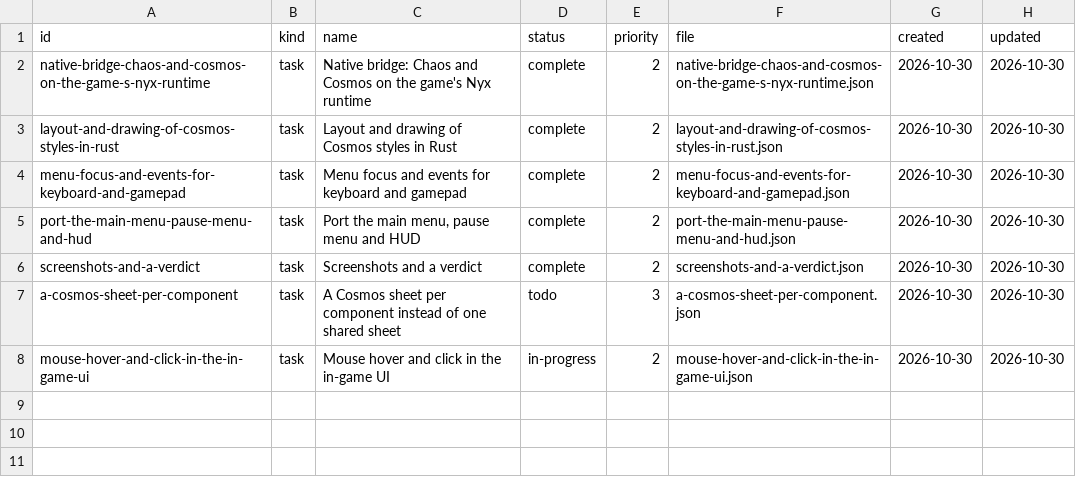
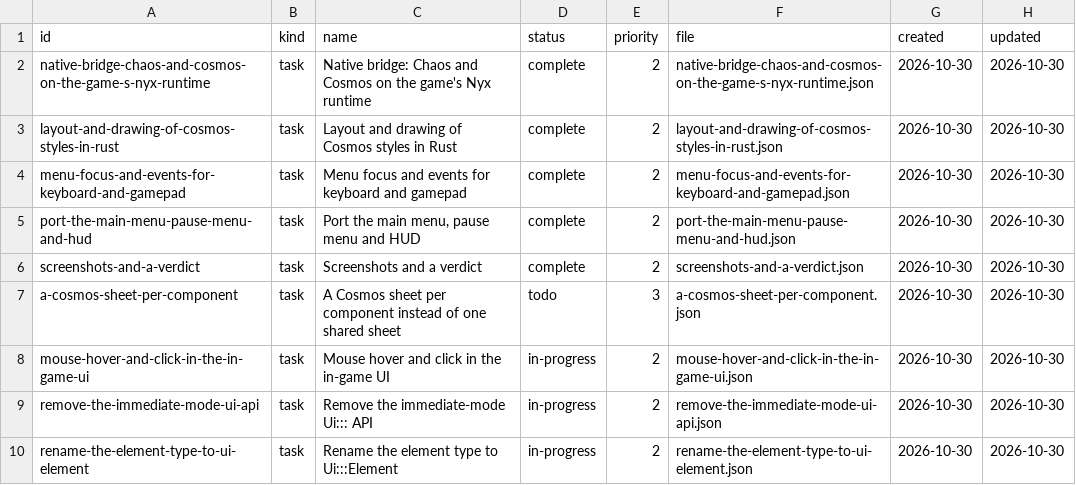
Before and after one commit to DeanWilsonDev/lantern, a CSV file: docs/kanban/platformer-game/in-game-ui-with-chaos-and-cosmos/_index.csv, drawn as a sheet; the diff names each change by its address in the sheet, - before the commit and + after, or states it on an @@ line.

```diff
--- a/docs/kanban/platformer-game/in-game-ui-with-chaos-and-cosmos/_index.csv
+++ b/docs/kanban/platformer-game/in-game-ui-with-chaos-and-cosmos/_index.csv
+row 9: remove-the-immediate-mode-ui-api | task | Remove the immediate-mode Ui::: API | in-progress | 2 | remove-the-immediate-mode-ui-api.json | 2026-10-30 | 2026-10-30
+row 10: rename-the-element-type-to-ui-element | task | Rename the element type to Ui:::Element | in-progress | 2 | rename-the-element-type-to-ui-element.json | 2026-10-30 | 2026-10-30
```
Also changed, not shown: 3 other files.
